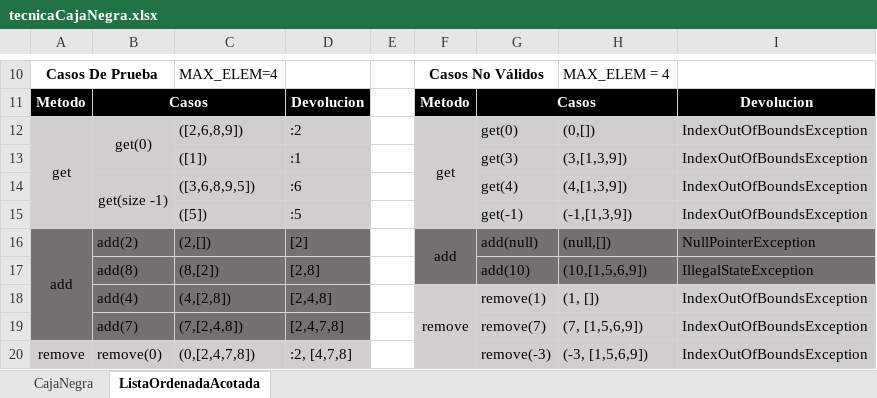
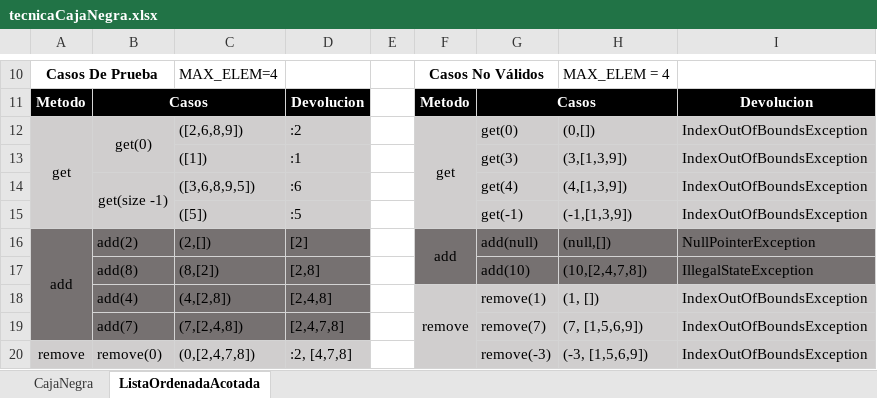
Before and after one commit to carolam01/IS2_2122, an Excel workbook: tecnicaCajaNegra.xlsx, sheet ListaOrdenadaAcotada, drawn as a sheet; only a part is shown, gaps mark what is left out; values as stored, in another font and other column widths than the file's, no borders; table styles not drawn; the diff names each change by its address in the sheet, - before the commit and + after, or states it on an @@ line.

Commit message:
excel bien

```diff
--- a/tecnicaCajaNegra.xlsx (sheet ListaOrdenadaAcotada)
+++ b/tecnicaCajaNegra.xlsx (sheet ListaOrdenadaAcotada)
-H17: (10,[1,5,6,9])
+H17: (10,[2,4,7,8])
```
